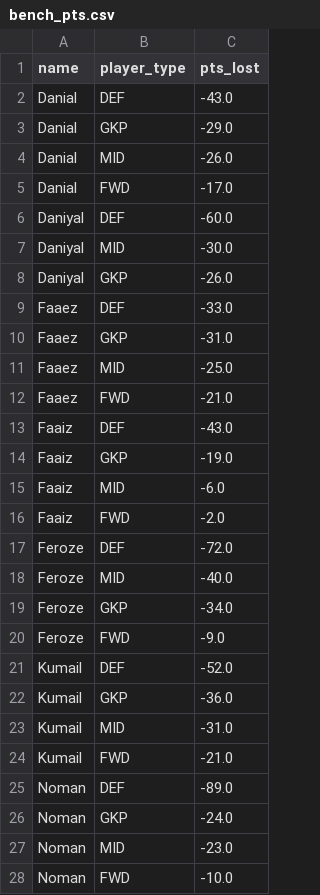
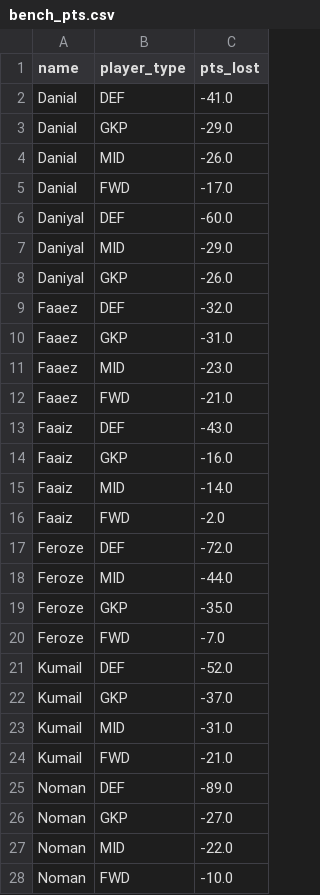
Before and after one commit to Dazaman/drafty, a CSV file: drafty/data/bench_pts.csv, drawn as a sheet.

```diff
--- a/drafty/data/bench_pts.csv
+++ b/drafty/data/bench_pts.csv
@@ -1,3 +1,3 @@
 name,player_type,pts_lost
-Danial,DEF,-43.0
+Danial,DEF,-41.0
 Danial,GKP,-29.0
@@ -6,18 +6,18 @@ Danial,FWD,-17.0
 Daniyal,DEF,-60.0
-Daniyal,MID,-30.0
+Daniyal,MID,-29.0
 Daniyal,GKP,-26.0
-Faaez,DEF,-33.0
+Faaez,DEF,-32.0
 Faaez,GKP,-31.0
-Faaez,MID,-25.0
+Faaez,MID,-23.0
 Faaez,FWD,-21.0
 Faaiz,DEF,-43.0
-Faaiz,GKP,-19.0
-Faaiz,MID,-6.0
+Faaiz,GKP,-16.0
+Faaiz,MID,-14.0
 Faaiz,FWD,-2.0
 Feroze,DEF,-72.0
-Feroze,MID,-40.0
-Feroze,GKP,-34.0
-Feroze,FWD,-9.0
+Feroze,MID,-44.0
+Feroze,GKP,-35.0
+Feroze,FWD,-7.0
 Kumail,DEF,-52.0
-Kumail,GKP,-36.0
+Kumail,GKP,-37.0
 Kumail,MID,-31.0
@@ -25,4 +25,4 @@ Kumail,FWD,-21.0
 Noman,DEF,-89.0
-Noman,GKP,-24.0
-Noman,MID,-23.0
+Noman,GKP,-27.0
+Noman,MID,-22.0
 Noman,FWD,-10.0
```
Also changed, not shown: drafty/data/blunders_27.csv, drafty/data/joined.csv, 15 other files.
